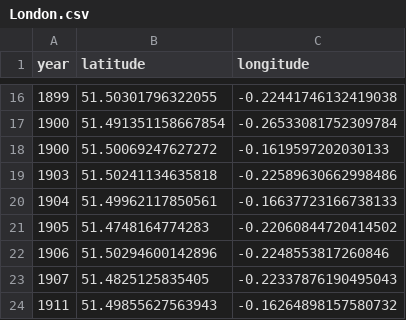
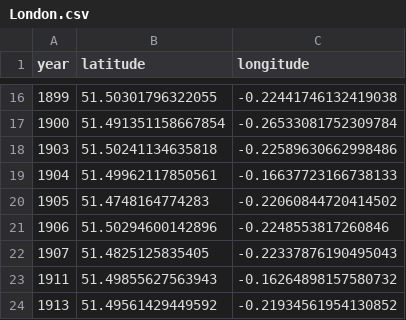
Before and after one commit to aelmekeev/year-on-facade, a CSV file: csv/London.csv, drawn as a sheet; only a part is shown, gaps mark what is left out; the shorter side is filled out with more unchanged rows.

```diff
--- a/csv/London.csv
+++ b/csv/London.csv
@@ -17,3 +17,2 @@ year;latitude;longitude
 1900;51.491351158667854;-0.26533081752309784
-1900;51.50069247627272;-0.1619597202030133
 1903;51.50241134635818;-0.22589630662998486
```
Also changed, not shown: 5 other files.
